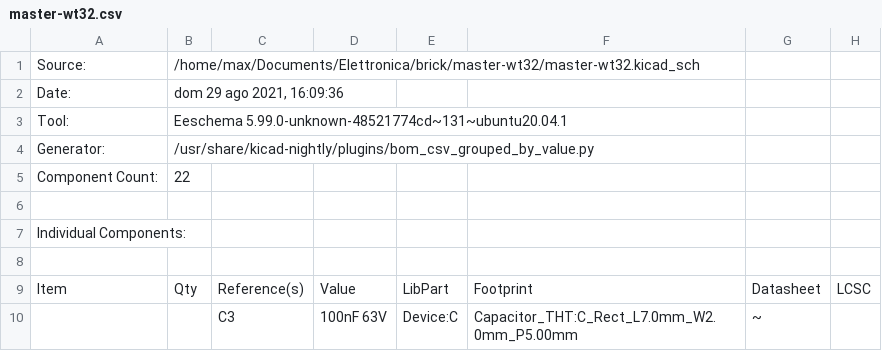
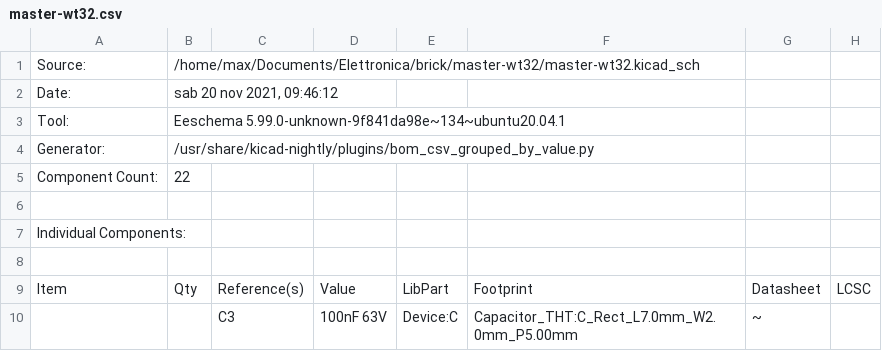
Before and after one commit to madron/brick, a CSV file: master-wt32/master-wt32.csv, drawn as a sheet; only a part is shown.

Commit message:
add master-wt32-1.0 label

```diff
--- a/master-wt32/master-wt32.csv
+++ b/master-wt32/master-wt32.csv
@@ -1,4 +1,4 @@
 "Source:","/home/max/Documents/Elettronica/brick/master-wt32/master-wt32.kicad_sch"
-"Date:","dom 29 ago 2021, 16:09:36"
-"Tool:","Eeschema 5.99.0-unknown-48521774cd~131~ubuntu20.04.1"
+"Date:","sab 20 nov 2021, 09:46:12"
+"Tool:","Eeschema 5.99.0-unknown-9f841da98e~134~ubuntu20.04.1"
 "Generator:","/usr/share/kicad-nightly/plugins/bom_csv_grouped_by_value.py"
```
Also changed, not shown: 14 other files.
